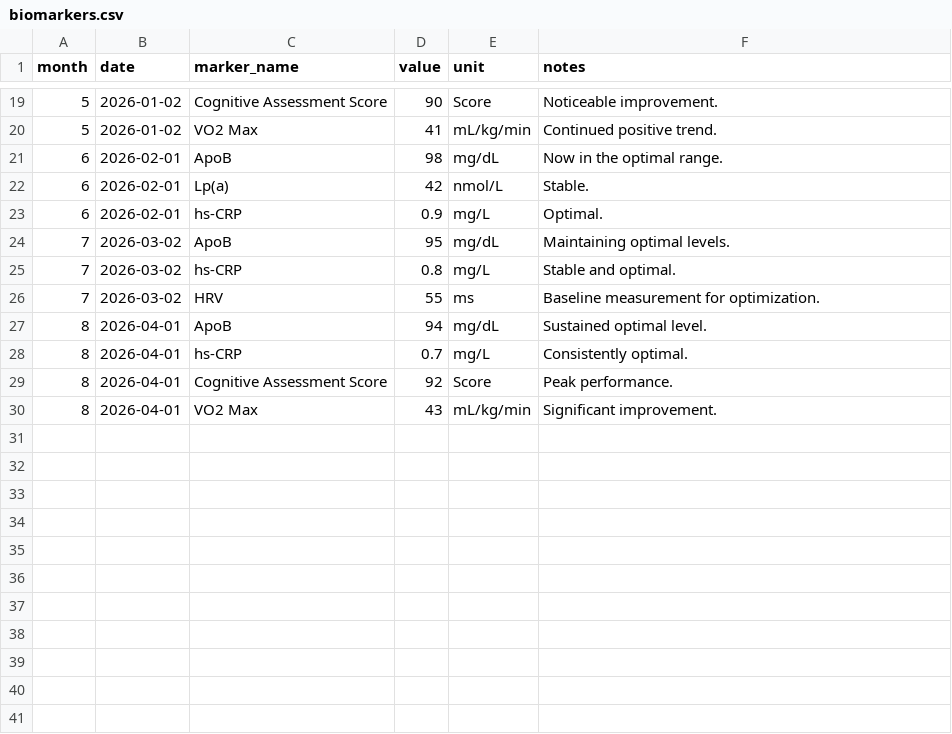
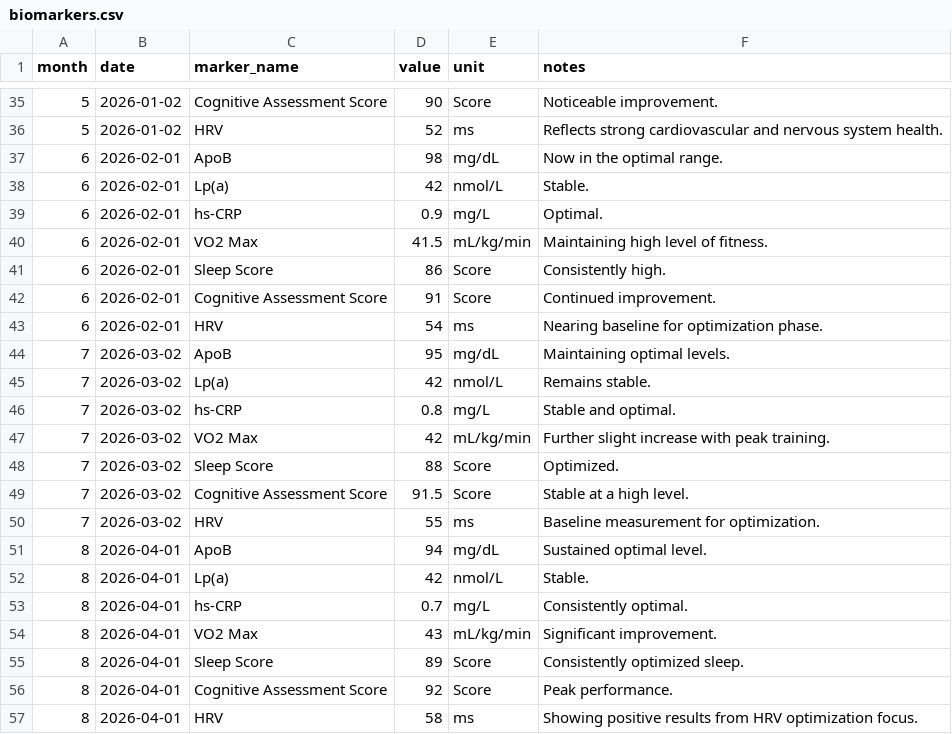
Before and after one commit to zer0-data/ElyxLifeHackathon, a CSV file: data/biomarkers.csv, drawn as a sheet; only a part is shown, gaps mark what is left out; the diff covers the shown part only.

```diff
--- a/data/biomarkers.csv
+++ b/data/biomarkers.csv
@@ -19,3 +35,3 @@ month,date,marker_name,value,unit,notes
 5,2026-01-02,Cognitive Assessment Score,90,Score,Noticeable improvement.
-5,2026-01-02,VO2 Max,41,mL/kg/min,Continued positive trend.
+5,2026-01-02,HRV,52,ms,"Reflects strong cardiovascular and nervous system health."
 6,2026-02-01,ApoB,98,mg/dL,"Now in the optimal range."
@@ -23,8 +39,19 @@ month,date,marker_name,value,unit,notes
 6,2026-02-01,hs-CRP,0.9,mg/L,Optimal.
+6,2026-02-01,VO2 Max,41.5,mL/kg/min,Maintaining high level of fitness.
+6,2026-02-01,Sleep Score,86,Score,Consistently high.
+6,2026-02-01,Cognitive Assessment Score,91,Score,Continued improvement.
+6,2026-02-01,HRV,54,ms,"Nearing baseline for optimization phase."
 7,2026-03-02,ApoB,95,mg/dL,"Maintaining optimal levels."
+7,2026-03-02,Lp(a),42,nmol/L,Remains stable.
 7,2026-03-02,hs-CRP,0.8,mg/L,"Stable and optimal."
+7,2026-03-02,VO2 Max,42,mL/kg/min,Further slight increase with peak training.
+7,2026-03-02,Sleep Score,88,Score,Optimized.
+7,2026-03-02,Cognitive Assessment Score,91.5,Score,Stable at a high level.
 7,2026-03-02,HRV,55,ms,"Baseline measurement for optimization."
 8,2026-04-01,ApoB,94,mg/dL,"Sustained optimal level."
+8,2026-04-01,Lp(a),42,nmol/L,Stable.
 8,2026-04-01,hs-CRP,0.7,mg/L,"Consistently optimal."
+8,2026-04-01,VO2 Max,43,mL/kg/min,Significant improvement.
+8,2026-04-01,Sleep Score,89,Score,"Consistently optimized sleep."
 8,2026-04-01,Cognitive Assessment Score,92,Score,Peak performance.
-8,2026-04-01,VO2 Max,43,mL/kg/min,Significant improvement.
+8,2026-04-01,HRV,58,ms,"Showing positive results from HRV optimization focus."
```
Also changed, not shown: 16 added rows and 3 edited cells elsewhere in this file, 33 other files.
